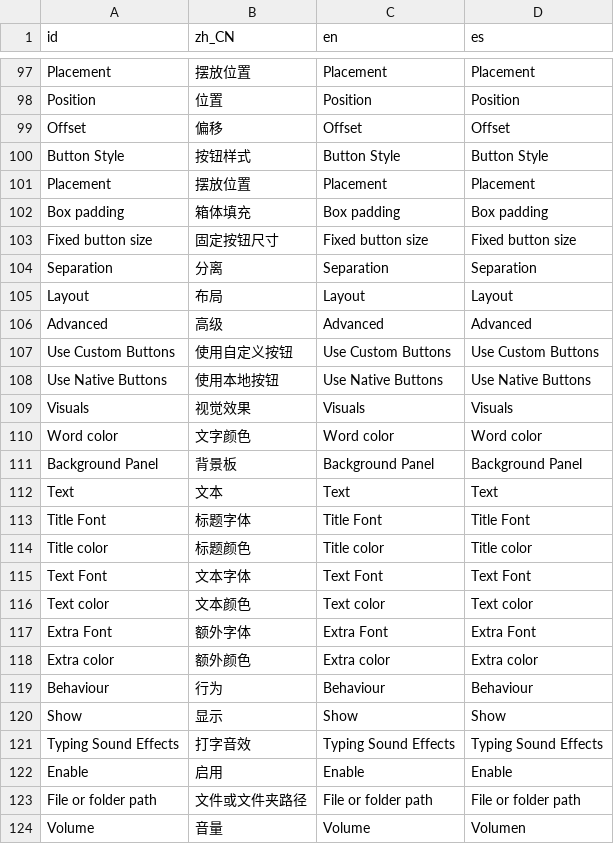
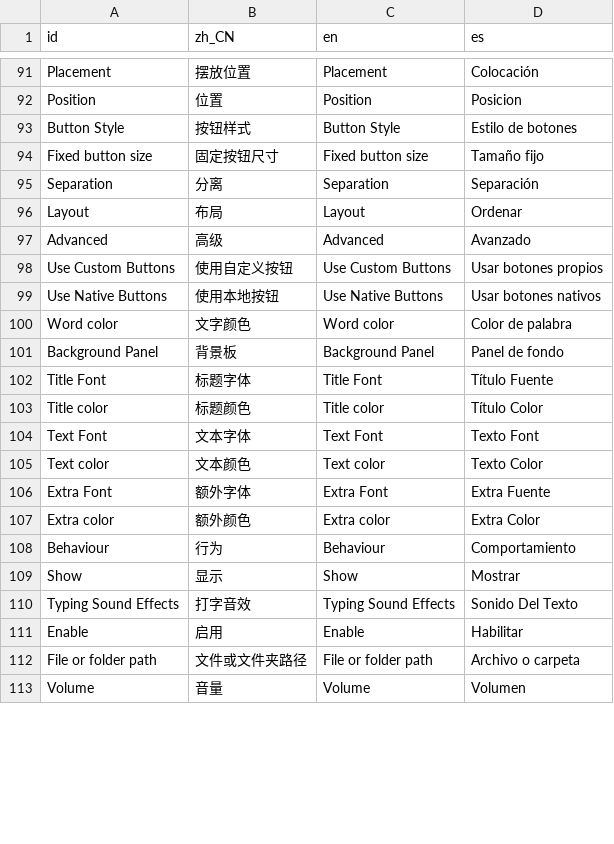
Before and after one commit to dialogic-godot/dialogic, a CSV file: addons/dialogic/Localization/dialogic.csv, drawn as a sheet; only a part is shown, gaps mark what is left out; removed rows and columns are numbered as before the commit, all else as after; the diff covers the shown part only; the diff names each change by its address in the sheet, - before the commit and + after, or states it on an @@ line.

```diff
--- a/addons/dialogic/Localization/dialogic.csv
+++ b/addons/dialogic/Localization/dialogic.csv
-D91 (es): Placement
+D91 (es): Colocación
-D92 (es): Position
+D92 (es): Posicion
-row 99: Offset | 偏移 | Offset | Offset
-D93 (es): Button Style
+D93 (es): Estilo de botones
-row 101: Placement | 摆放位置 | Placement | Placement
-row 102: Box padding | 箱体填充 | Box padding | Box padding
-D94 (es): Fixed button size
+D94 (es): Tamaño fijo
-D95 (es): Separation
+D95 (es): Separación
-D96 (es): Layout
+D96 (es): Ordenar
-D97 (es): Advanced
+D97 (es): Avanzado
-D98 (es): Use Custom Buttons
+D98 (es): Usar botones propios
-D99 (es): Use Native Buttons
+D99 (es): Usar botones nativos
-row 109: Visuals | 视觉效果 | Visuals | Visuals
-D100 (es): Word color
+D100 (es): Color de palabra
-D101 (es): Background Panel
+D101 (es): Panel de fondo
-row 112: Text | 文本 | Text | Text
-D102 (es): Title Font
+D102 (es): Título Fuente
-D103 (es): Title color
+D103 (es): Título Color
-D104 (es): Text Font
+D104 (es): Texto Font
-D105 (es): Text color
+D105 (es): Texto Color
-D106 (es): Extra Font
+D106 (es): Extra Fuente
-D107 (es): Extra color
+D107 (es): Extra Color
-D108 (es): Behaviour
+D108 (es): Comportamiento
-D109 (es): Show
+D109 (es): Mostrar
-D110 (es): Typing Sound Effects
+D110 (es): Sonido Del Texto
-D111 (es): Enable
+D111 (es): Habilitar
-D112 (es): File or folder path
+D112 (es): Archivo o carpeta
```
Also changed, not shown: 1 added row, 7 removed rows and 51 edited cells elsewhere in this file, 3 other files.
